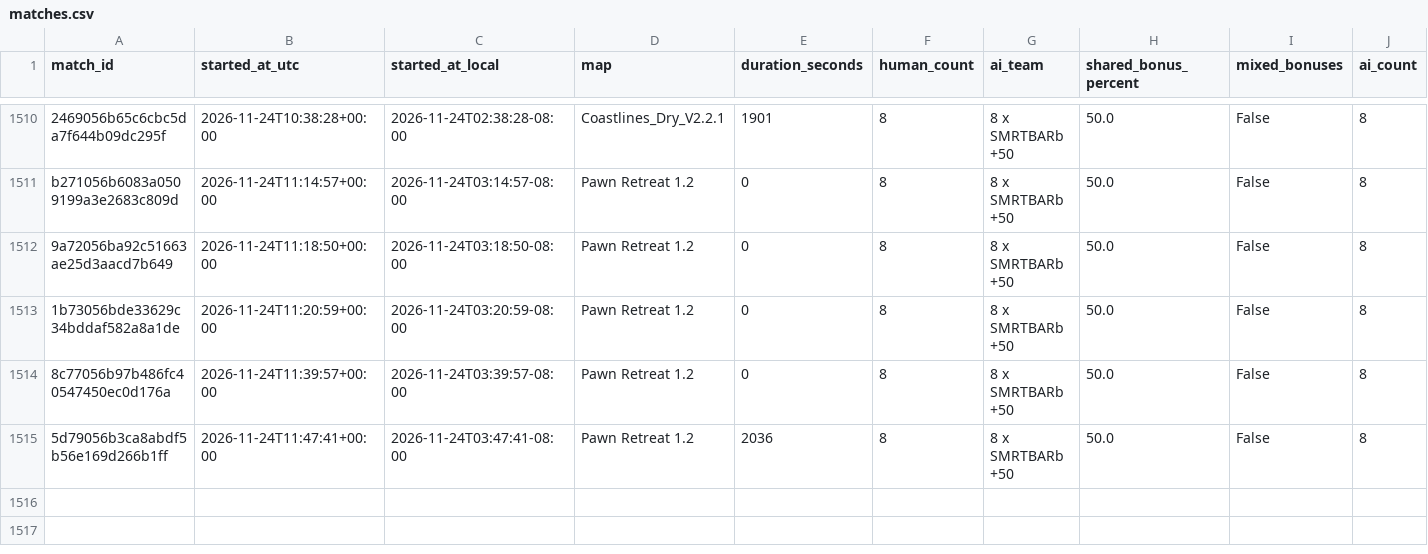
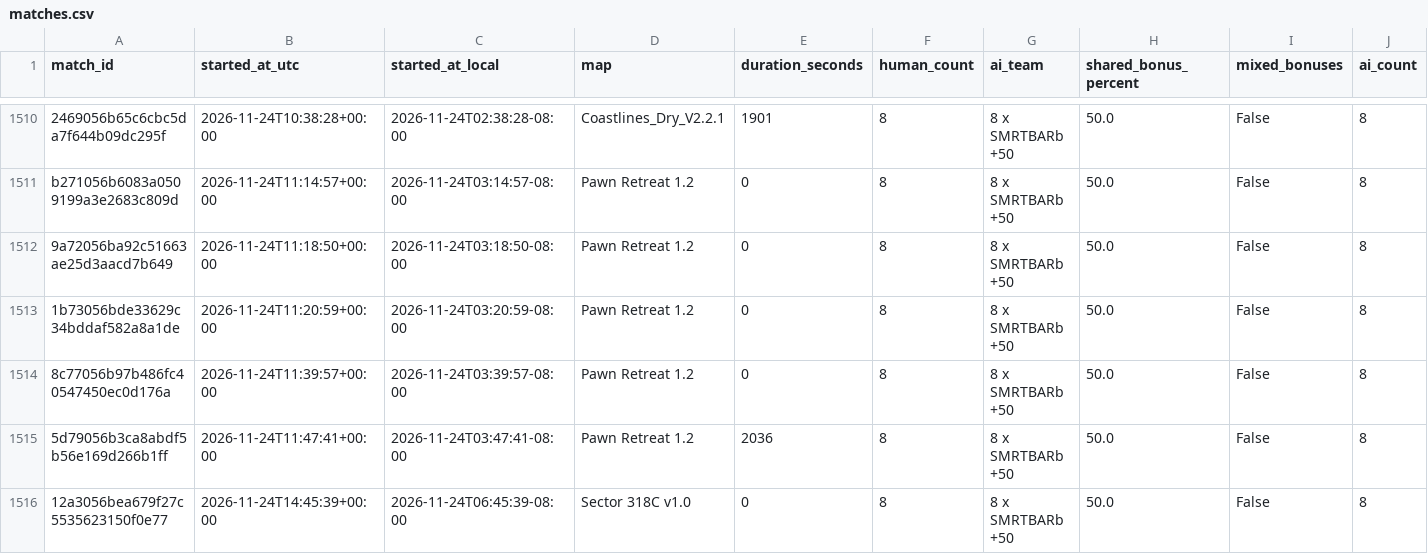
Before and after one commit to Barscrewl/BarbOS, a CSV file: public/fixed_seed/matches.csv, drawn as a sheet; only a part is shown, gaps mark what is left out; rows hold the shown columns only; the diff names each change by its address in the sheet, - before the commit and + after, or states it on an @@ line.

```diff
--- a/public/fixed_seed/matches.csv
+++ b/public/fixed_seed/matches.csv
+row 1516: 12a3056bea679f27c5535623150f0e77 | 2026-11-24T14:45:39+00:00 | 2026-11-24T06:45:39-08:00 | Sector 318C v1.0 | 0 | 8 | 8 x SMRTBARb +50 | 50.0 | False | 8
```
Also changed, not shown: data/matches_index.csv, public/matches.csv, 2 other files.
